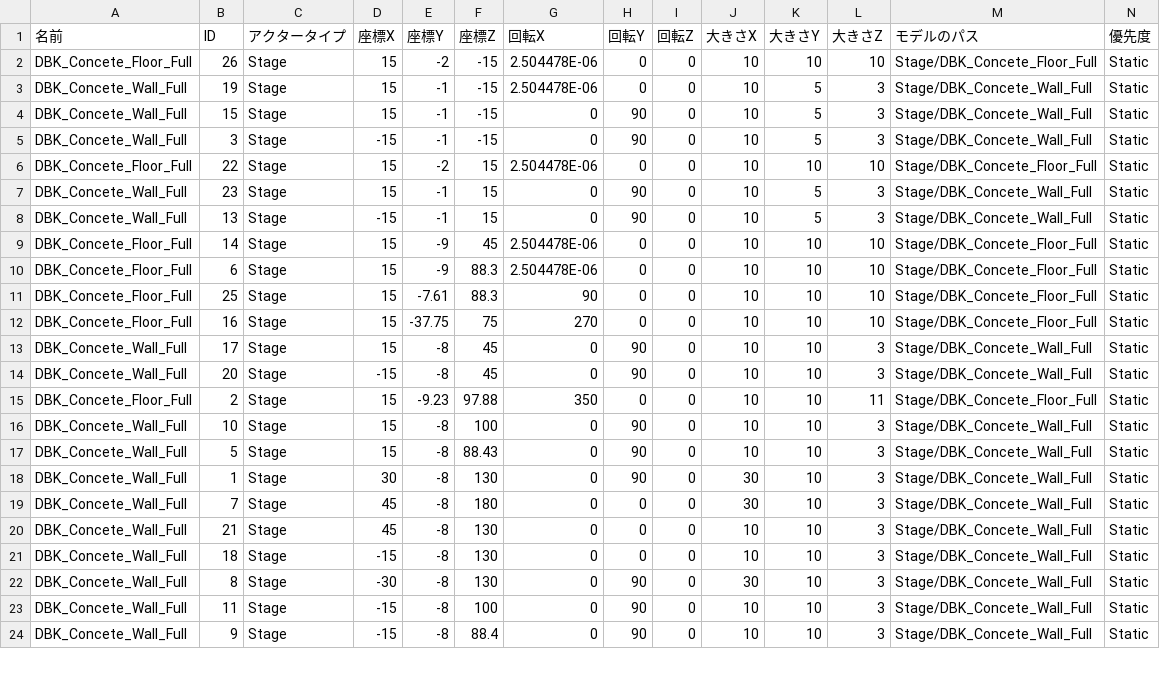
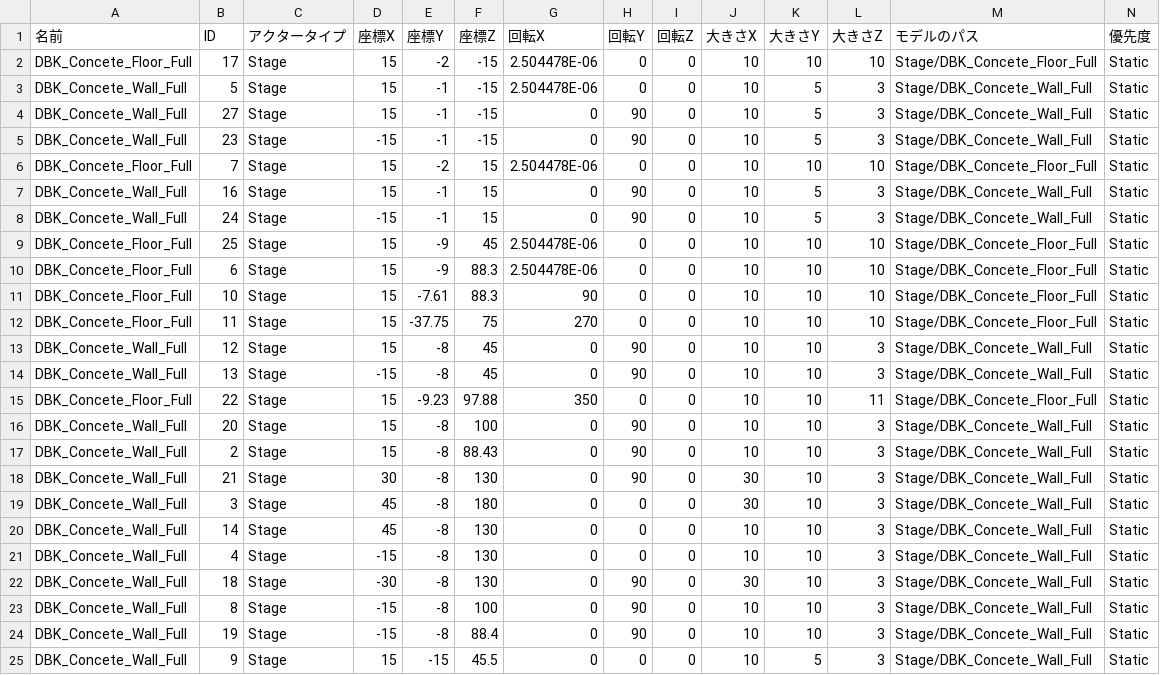
Before and after one commit to lovecap7/NierGame, a CSV file: Project/Data/CSV/Tutorial1/StageData.csv, drawn as a sheet; only a part is shown; addresses are those after the commit; rows hold the shown columns only; the diff covers the shown part only; the diff names each change by its address in the sheet, - before the commit and + after, or states it on an @@ line.

```diff
--- a/Project/Data/CSV/Tutorial1/StageData.csv
+++ b/Project/Data/CSV/Tutorial1/StageData.csv
-B2 (ID): 26
+B2 (ID): 17
-B3 (ID): 19
+B3 (ID): 5
-B4 (ID): 15
+B4 (ID): 27
-B5 (ID): 3
+B5 (ID): 23
-B6 (ID): 22
+B6 (ID): 7
-B7 (ID): 23
+B7 (ID): 16
-B8 (ID): 13
+B8 (ID): 24
-B9 (ID): 14
+B9 (ID): 25
-B11 (ID): 25
+B11 (ID): 10
-B12 (ID): 16
+B12 (ID): 11
-B13 (ID): 17
+B13 (ID): 12
-B14 (ID): 20
+B14 (ID): 13
-B15 (ID): 2
+B15 (ID): 22
-B16 (ID): 10
+B16 (ID): 20
-B17 (ID): 5
+B17 (ID): 2
-B18 (ID): 1
+B18 (ID): 21
-B19 (ID): 7
+B19 (ID): 3
-B20 (ID): 21
+B20 (ID): 14
+row 21: DBK_Concete_Wall_Full | 4 | Stage | -15 | -8 | 130 | 0 | 0 | 0 | 10 | 10 | 3 | Stage/DBK_Concete_Wall_Full | Static
-D22 (座標X): -15
+D22 (座標X): -30
-H22 (回転Y): 0
+H22 (回転Y): 90
-J22 (大きさX): 10
+J22 (大きさX): 30
-D23 (座標X): -30
+D23 (座標X): -15
-F23 (座標Z): 130
+F23 (座標Z): 100
-J23 (大きさX): 30
+J23 (大きさX): 10
-B24 (ID): 11
+B24 (ID): 19
-F24 (座標Z): 100
+F24 (座標Z): 88.4
-D25 (座標X): -15
+D25 (座標X): 15
-E25 (座標Y): -8
+E25 (座標Y): -15
-F25 (座標Z): 88.4
+F25 (座標Z): 45.5
-H25 (回転Y): 90
+H25 (回転Y): 0
-K25 (大きさY): 10
+K25 (大きさY): 5
```
Also changed, not shown: 1 removed row and 25 edited cells elsewhere in this file, Project/Data/CSV/Tutorial1/CharacterData.csv, Project/Data/CSV/Tutorial1/CheckPointData.csv, 12 other files.
